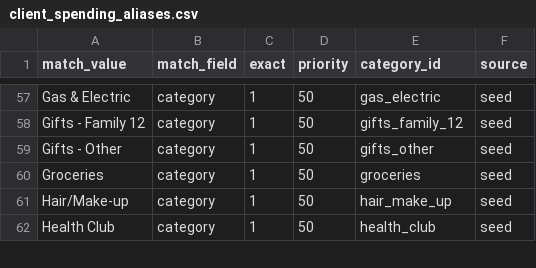
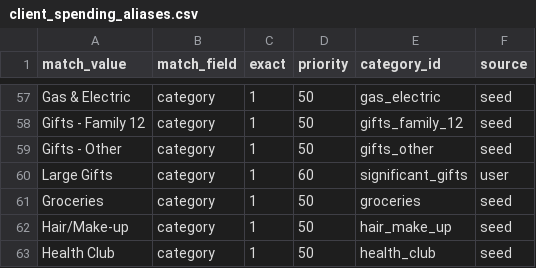
Before and after one commit to matthartzman/retirement_system, a CSV file: input/client_spending_aliases.csv, drawn as a sheet; only a part is shown, gaps mark what is left out.

```diff
--- a/input/client_spending_aliases.csv
+++ b/input/client_spending_aliases.csv
@@ -59,2 +59,3 @@ Gifts - Family 12,category,1,50,gifts_family_12,seed
 Gifts - Other,category,1,50,gifts_other,seed
+Large Gifts,category,1,60,significant_gifts,user
 Groceries,category,1,50,groceries,seed
```
Also changed, not shown: input/client_spending_budget.csv, input/ytd_transactions.csv, 2 other files.
